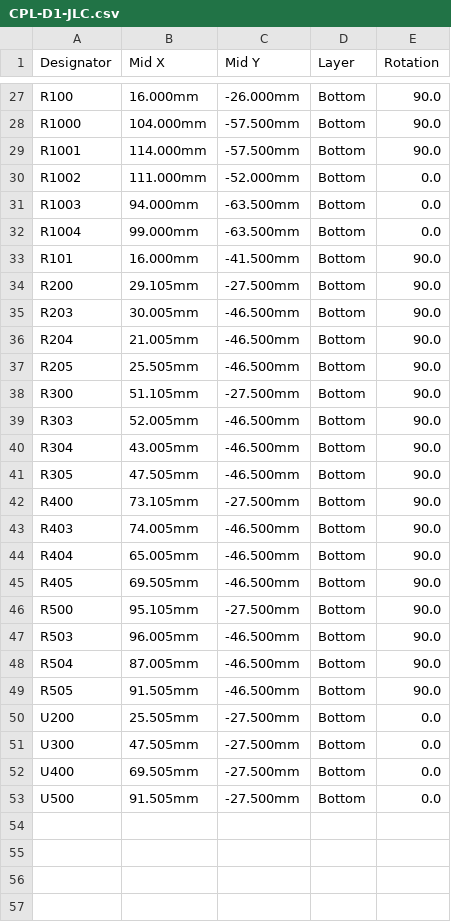
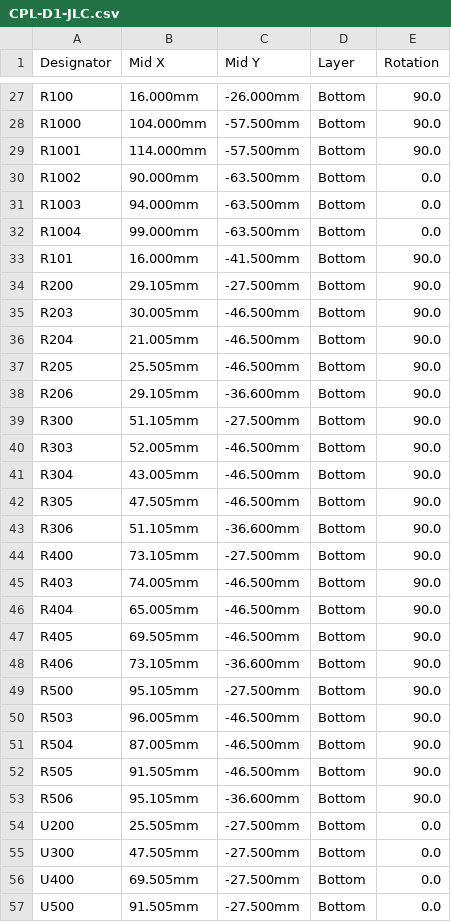
Before and after one commit to b5463/kino-d4, a CSV file: hardware/pcb/kino-d4-dev-carrier/outputs/fab-d1/CPL-D1-JLC.csv, drawn as a sheet; only a part is shown, gaps mark what is left out; the diff covers the shown part only.

```diff
--- a/hardware/pcb/kino-d4-dev-carrier/outputs/fab-d1/CPL-D1-JLC.csv
+++ b/hardware/pcb/kino-d4-dev-carrier/outputs/fab-d1/CPL-D1-JLC.csv
@@ -29,3 +29,3 @@ R1000,104.000mm,-57.500mm,Bottom,90.0
 R1001,114.000mm,-57.500mm,Bottom,90.0
-R1002,111.000mm,-52.000mm,Bottom,0.0
+R1002,90.000mm,-63.500mm,Bottom,0.0
 R1003,94.000mm,-63.500mm,Bottom,0.0
@@ -37,2 +37,3 @@ R204,21.005mm,-46.500mm,Bottom,90.0
 R205,25.505mm,-46.500mm,Bottom,90.0
+R206,29.105mm,-36.600mm,Bottom,90.0
 R300,51.105mm,-27.500mm,Bottom,90.0
@@ -41,2 +42,3 @@ R304,43.005mm,-46.500mm,Bottom,90.0
 R305,47.505mm,-46.500mm,Bottom,90.0
+R306,51.105mm,-36.600mm,Bottom,90.0
 R400,73.105mm,-27.500mm,Bottom,90.0
@@ -45,2 +47,3 @@ R404,65.005mm,-46.500mm,Bottom,90.0
 R405,69.505mm,-46.500mm,Bottom,90.0
+R406,73.105mm,-36.600mm,Bottom,90.0
 R500,95.105mm,-27.500mm,Bottom,90.0
@@ -49,2 +52,3 @@ R504,87.005mm,-46.500mm,Bottom,90.0
 R505,91.505mm,-46.500mm,Bottom,90.0
+R506,95.105mm,-36.600mm,Bottom,90.0
 U200,25.505mm,-27.500mm,Bottom,0.0
```
Also changed, not shown: 8 edited cells elsewhere in this file, hardware/pcb/kino-d4-dev-carrier/outputs/fab-d1/BOM-D1-HANDFIT.csv, hardware/pcb/kino-d4-dev-carrier/outputs/fab-d1/BOM-D1-JLC.csv, 34 other files.
